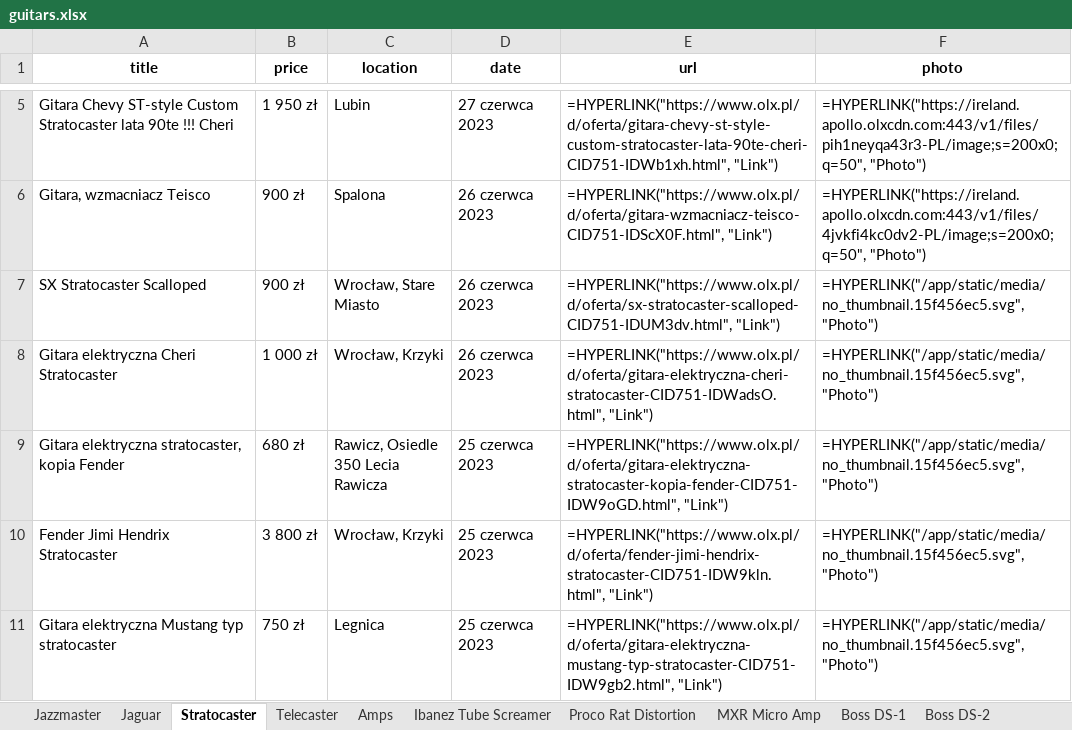
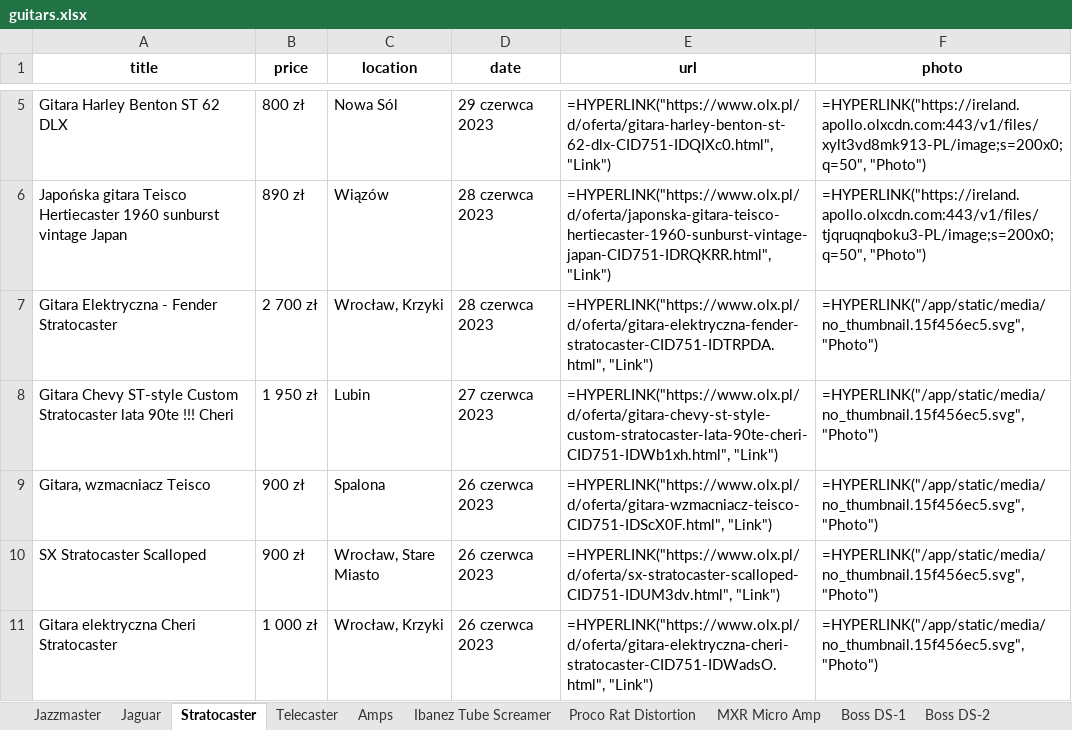
Before and after one commit to kjanus03/olx-scrapper, an Excel workbook: guitars.xlsx, sheet Stratocaster, drawn as a sheet; only a part is shown, gaps mark what is left out; the shorter side is filled out with more unchanged rows; values as stored, in another font and other column widths than the file's, no borders; formulas without a stored value are shown as written; addresses are those after the commit; the diff covers the shown part only; the diff names each change by its address in the sheet, - before the commit and + after, or states it on an @@ line.

```diff
--- a/guitars.xlsx (sheet Stratocaster)
+++ b/guitars.xlsx (sheet Stratocaster)
+row 5: Gitara Harley Benton ST 62 DLX | 800 zł | Nowa Sól | 29 czerwca 2023 | =HYPERLINK("https://www.olx.pl/d/oferta/gitara-harley-benton-st-62-dlx-CID751-IDQIXc0.html", "Link") | =HYPERLINK("https://ireland.apollo.olxcdn.com:443/v1/files/xylt3vd8mk913-PL/image;s=200x0;q=50", "Photo")
+row 6: Japońska gitara Teisco Hertiecaster 1960 sunburst vintage Japan | 890 zł | Wiązów | 28 czerwca 2023 | =HYPERLINK("https://www.olx.pl/d/oferta/japonska-gitara-teisco-hertiecaster-1960-sunburst-vintage-japan-CID751-IDRQKRR.html", "Link") | =HYPERLINK("https://ireland.apollo.olxcdn.com:443/v1/files/tjqruqnqboku3-PL/image;s=200x0;q=50", "Photo")
+row 7: Gitara Elektryczna - Fender Stratocaster | 2 700 zł | Wrocław, Krzyki | 28 czerwca 2023 | =HYPERLINK("https://www.olx.pl/d/oferta/gitara-elektryczna-fender-stratocaster-CID751-IDTRPDA.html", "Link") | =HYPERLINK("/app/static/media/no_thumbnail.15f456ec5.svg", "Photo")
-F8 (photo): =HYPERLINK("https://ireland.apollo.olxcdn.com:443/v1/files/pih1neyqa43r3-PL/image;s=200x0;q=50", "Photo")
+F8 (photo): =HYPERLINK("/app/static/media/no_thumbnail.15f456ec5.svg", "Photo")
-F9 (photo): =HYPERLINK("https://ireland.apollo.olxcdn.com:443/v1/files/4jvkfi4kc0dv2-PL/image;s=200x0;q=50", "Photo")
+F9 (photo): =HYPERLINK("/app/static/media/no_thumbnail.15f456ec5.svg", "Photo")
```
Also changed, not shown: 3 added rows, 6 removed rows and 2 edited cells elsewhere in this sheet, sheet Amps, sheet Telecaster, sheet Ibanez Tube Screamer, sheet Boss DS-1, sheet Boss DS-2, sheet Proco Rat Distortion, 2 more sheets, 4 other files.
